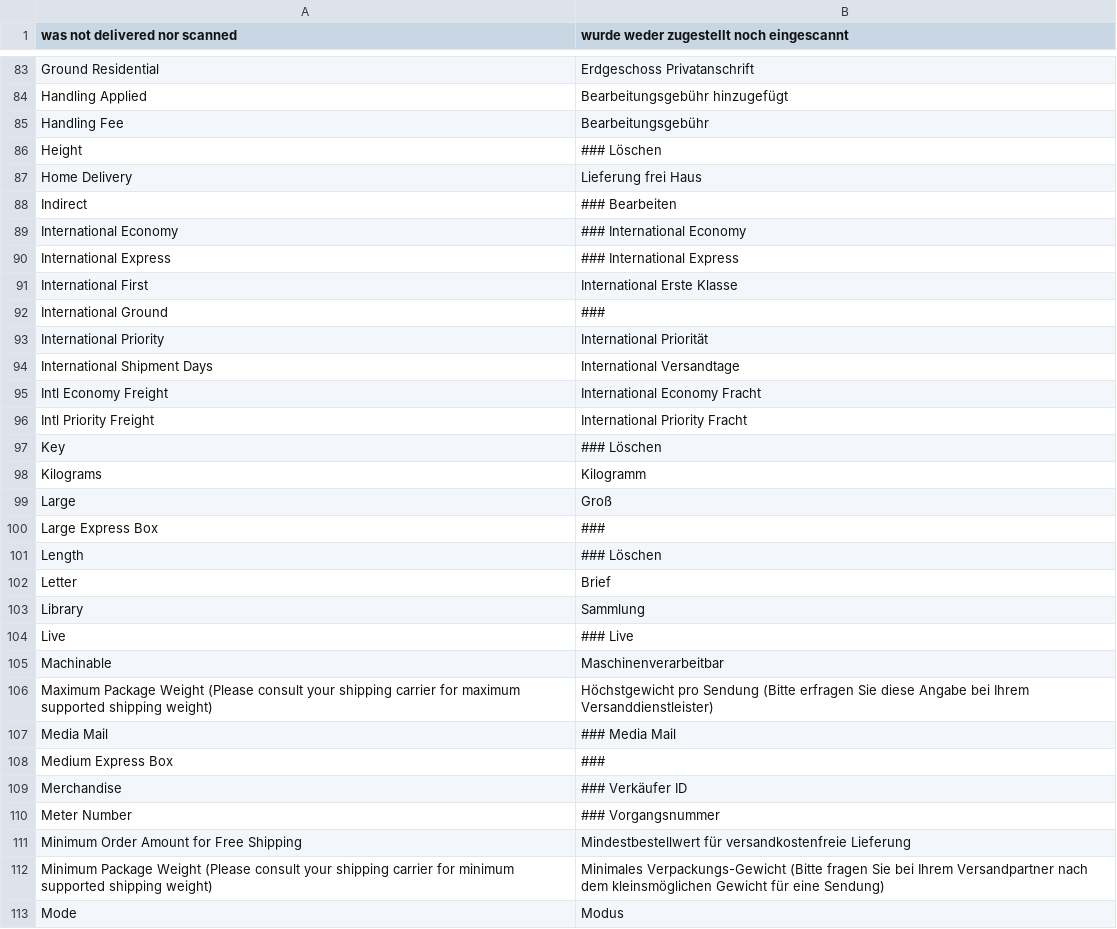
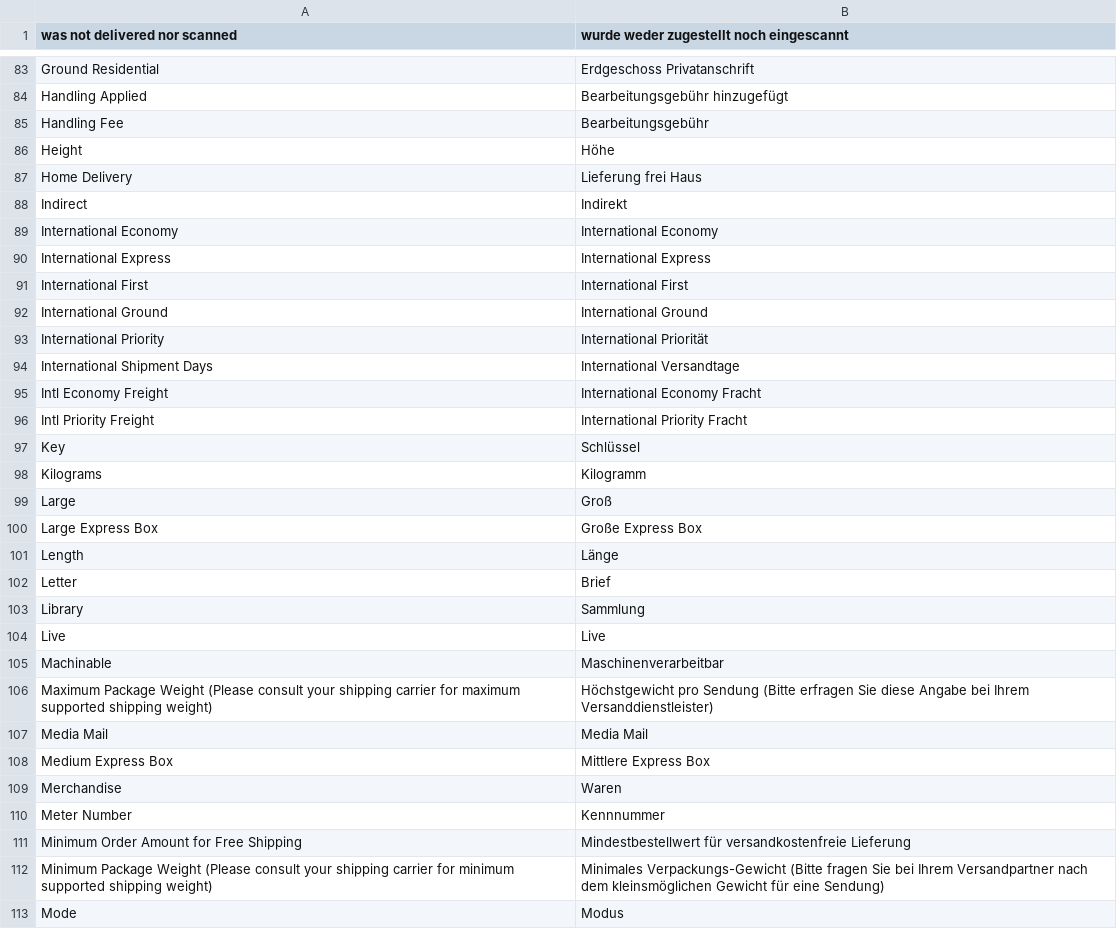
Before and after one commit to riconeitzel/German_LocalePack_de_DE, a CSV file: app/locale/de_DE/Mage_Usa.csv, drawn as a sheet; only a part is shown, gaps mark what is left out; the diff covers the shown part only.

Commit message:
zum Teil fertig

```diff
--- a/app/locale/de_DE/Mage_Usa.csv
+++ b/app/locale/de_DE/Mage_Usa.csv
@@ -85,9 +85,9 @@
 "Handling Fee","Bearbeitungsgebühr"
-"Height","### Löschen"
+"Height","Höhe"
 "Home Delivery","Lieferung frei Haus"
-"Indirect","### Bearbeiten"
-"International Economy","### International Economy"
-"International Express","### International Express"
-"International First","International Erste Klasse"
-"International Ground","###"
+"Indirect","Indirekt"
+"International Economy","International Economy"
+"International Express","International Express"
+"International First","International First"
+"International Ground","International Ground"
 "International Priority","International Priorität"
@@ -96,16 +96,16 @@
 "Intl Priority Freight","International Priority Fracht"
-"Key","### Löschen"
+"Key","Schlüssel"
 "Kilograms","Kilogramm"
 "Large","Groß"
-"Large Express Box","###"
-"Length","### Löschen"
+"Large Express Box","Große Express Box"
+"Length","Länge"
 "Letter","Brief"
 "Library","Sammlung"
-"Live","### Live"
+"Live","Live"
 "Machinable","Maschinenverarbeitbar"
 "Maximum Package Weight (Please consult your shipping carrier for maximum supported shipping weight)","Höchstgewicht pro Sendung (Bitte erfragen Sie diese Angabe bei Ihrem Versanddienstleister)"
-"Media Mail","### Media Mail"
-"Medium Express Box","###"
-"Merchandise","### Verkäufer ID"
-"Meter Number","### Vorgangsnummer"
+"Media Mail","Media Mail"
+"Medium Express Box","Mittlere Express Box"
+"Merchandise","Waren"
+"Meter Number","Kennnummer"
 "Minimum Order Amount for Free Shipping","Mindestbestellwert für versandkostenfreie Lieferung"
```
Also changed, not shown: 31 edited cells elsewhere in this file.
